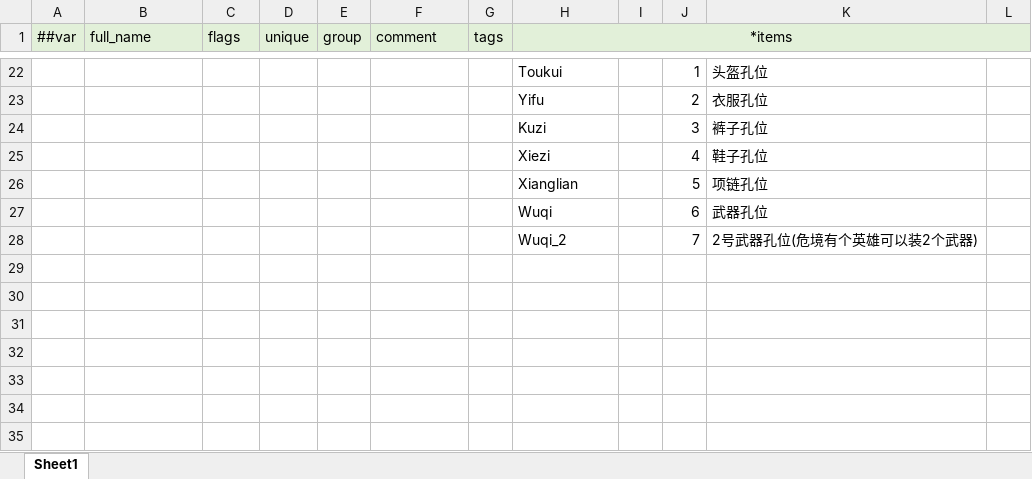
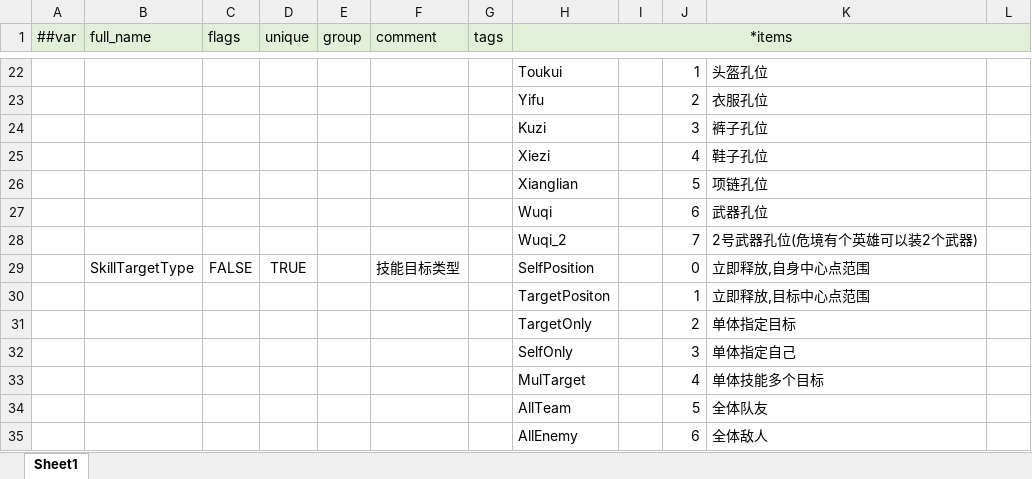
Before and after one commit to csyinghuochong/miniprogram_1, an Excel workbook: Unity/Assets/Config/Excel/__enums__.xlsx, sheet Sheet1, drawn as a sheet; only a part is shown, gaps mark what is left out; values as stored, in another font and other column widths than the file's, no borders; the diff names each change by its address in the sheet, - before the commit and + after, or states it on an @@ line.

```diff
--- a/Unity/Assets/Config/Excel/__enums__.xlsx (sheet Sheet1)
+++ b/Unity/Assets/Config/Excel/__enums__.xlsx (sheet Sheet1)
+row 29:  | SkillTargetType | FALSE | TRUE |  | 技能目标类型 |  | SelfPosition |  | 0 | 立即释放,自身中心点范围
+row 30:  |  |  |  |  |  |  | TargetPositon |  | 1 | 立即释放,目标中心点范围
+row 31:  |  |  |  |  |  |  | TargetOnly |  | 2 | 单体指定目标
+row 32:  |  |  |  |  |  |  | SelfOnly |  | 3 | 单体指定自己
+row 33:  |  |  |  |  |  |  | MulTarget |  | 4 | 单体技能多个目标
+row 34:  |  |  |  |  |  |  | AllTeam |  | 5 | 全体队友
+row 35:  |  |  |  |  |  |  | AllEnemy |  | 6 | 全体敌人
```
Also changed, not shown: Unity/Assets/Config/Excel/EffectConfig.xlsx, Unity/Assets/Config/Excel/SkillConfig.xlsx, 21 other files.
